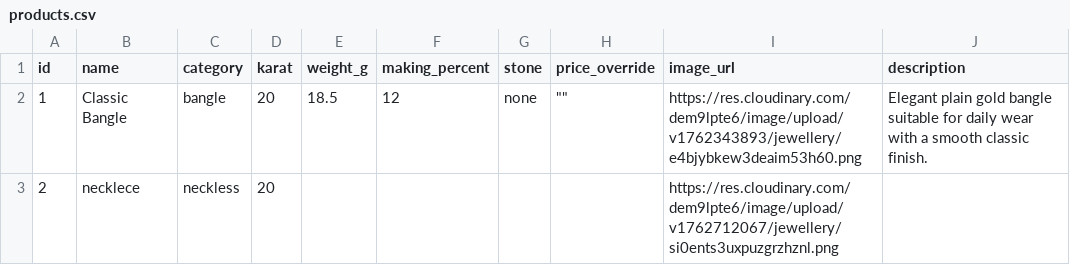
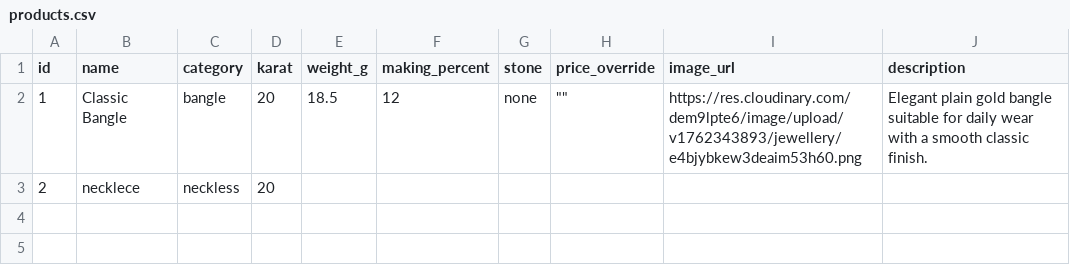
Before and after one commit to chetanagra/Ms_Onkarnath_Agrawal_Sarraf, a CSV file: data/products.csv, drawn as a sheet.

```diff
--- a/data/products.csv
+++ b/data/products.csv
@@ -2,2 +2,2 @@ id,name,category,karat,weight_g,making_percent,stone,price_override,image_url,de
 1,Classic Bangle, bangle,20,18.5,12,none,"""""",https://res.cloudinary.com/dem9lpte6/image/upload/v1762343893/jewellery/e4bjybkew3deaim53h60.png,Elegant plain gold bangle suitable for daily wear with a smooth classic finish.
-2,necklece,neckless,20,,,,,https://res.cloudinary.com/dem9lpte6/image/upload/v1762712067/jewellery/si0ents3uxpuzgrzhznl.png,
+2,necklece,neckless,20,,,,,,
```
